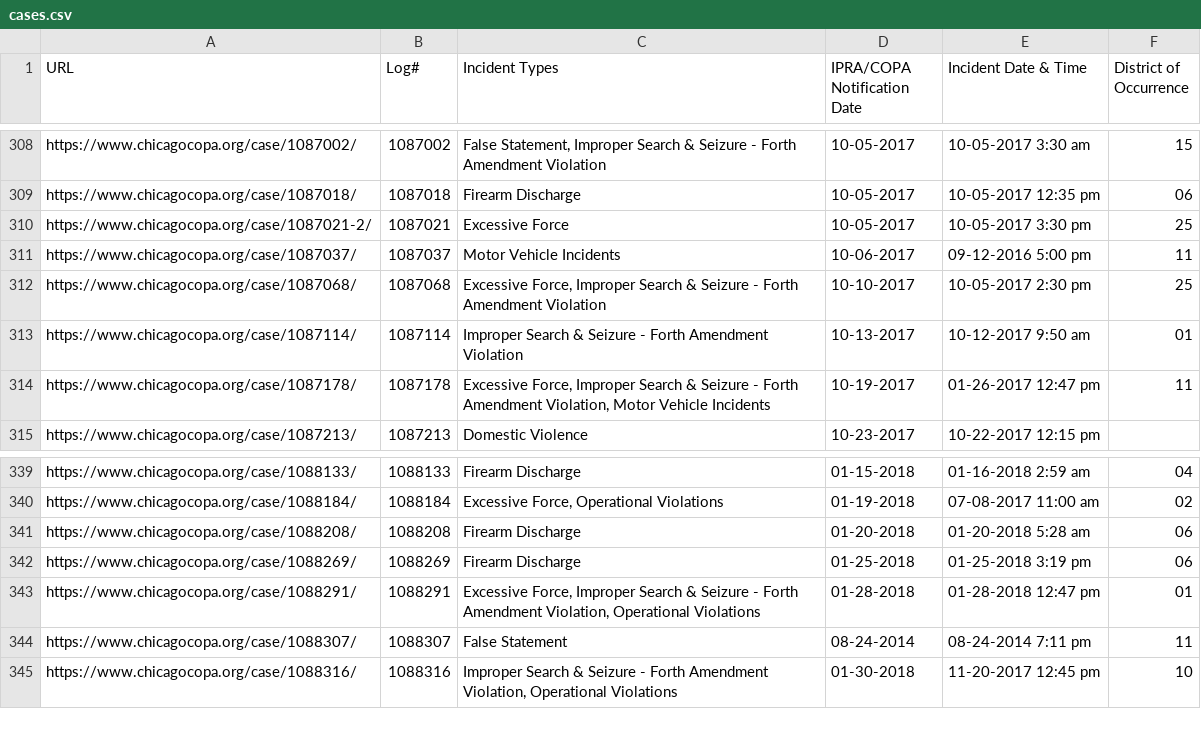
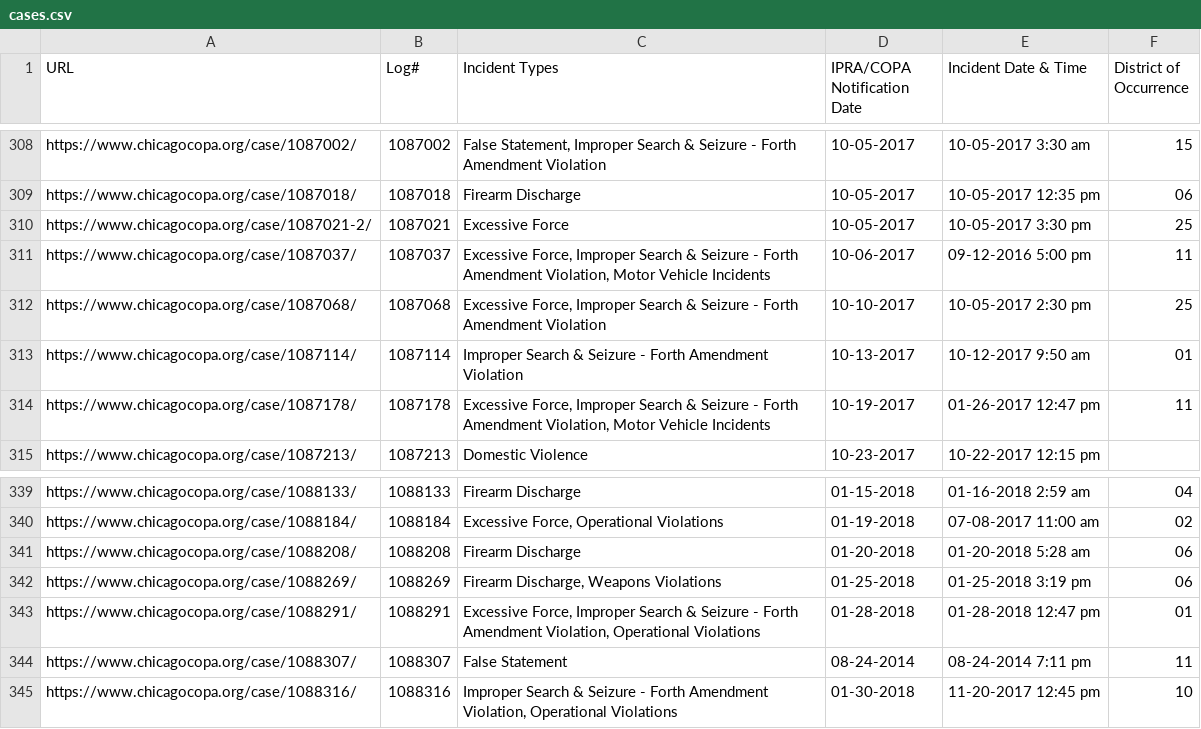
Before and after one commit to CrimeIsDown/copa-cases, a CSV file: cases.csv, drawn as a sheet; only a part is shown, gaps mark what is left out.

Commit message:
Incidents as of 2023-01-30

```diff
--- a/cases.csv
+++ b/cases.csv
@@ -310,3 +310,3 @@
 "https://www.chicagocopa.org/case/1087021-2/","1087021","Excessive Force","10-05-2017","10-05-2017 3:30 pm","25"
-"https://www.chicagocopa.org/case/1087037/","1087037","Motor Vehicle Incidents","10-06-2017","09-12-2016 5:00 pm","11"
+"https://www.chicagocopa.org/case/1087037/","1087037","Excessive Force, Improper Search & Seizure - Forth Amendment Violation, Motor Vehicle Incidents","10-06-2017","09-12-2016 5:00 pm","11"
 "https://www.chicagocopa.org/case/1087068/","1087068","Excessive Force, Improper Search & Seizure - Forth Amendment Violation","10-10-2017","10-05-2017 2:30 pm","25"
@@ -341,3 +341,3 @@
 "https://www.chicagocopa.org/case/1088208/","1088208","Firearm Discharge","01-20-2018","01-20-2018 5:28 am","06"
-"https://www.chicagocopa.org/case/1088269/","1088269","Firearm Discharge","01-25-2018","01-25-2018 3:19 pm","06"
+"https://www.chicagocopa.org/case/1088269/","1088269","Firearm Discharge, Weapons Violations","01-25-2018","01-25-2018 3:19 pm","06"
 "https://www.chicagocopa.org/case/1088291/","1088291","Excessive Force, Improper Search & Seizure - Forth Amendment Violation, Operational Violations","01-28-2018","01-28-2018 12:47 pm","01"
```
